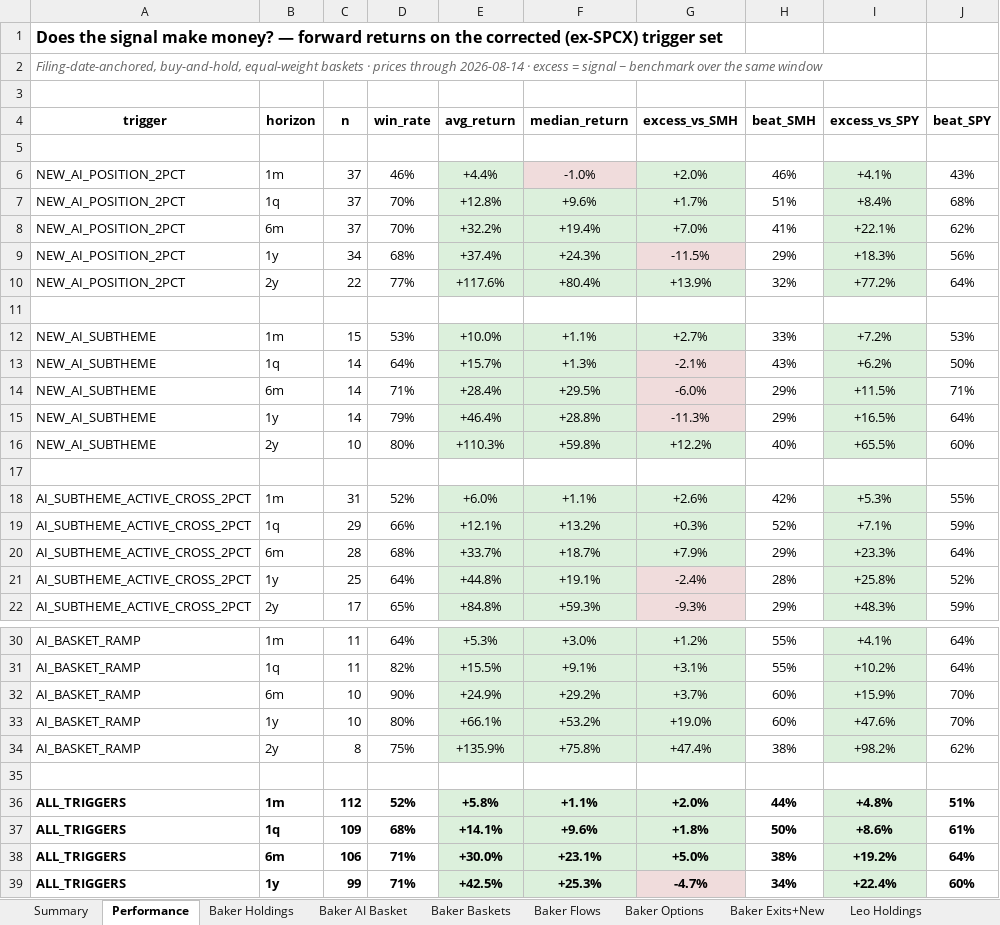
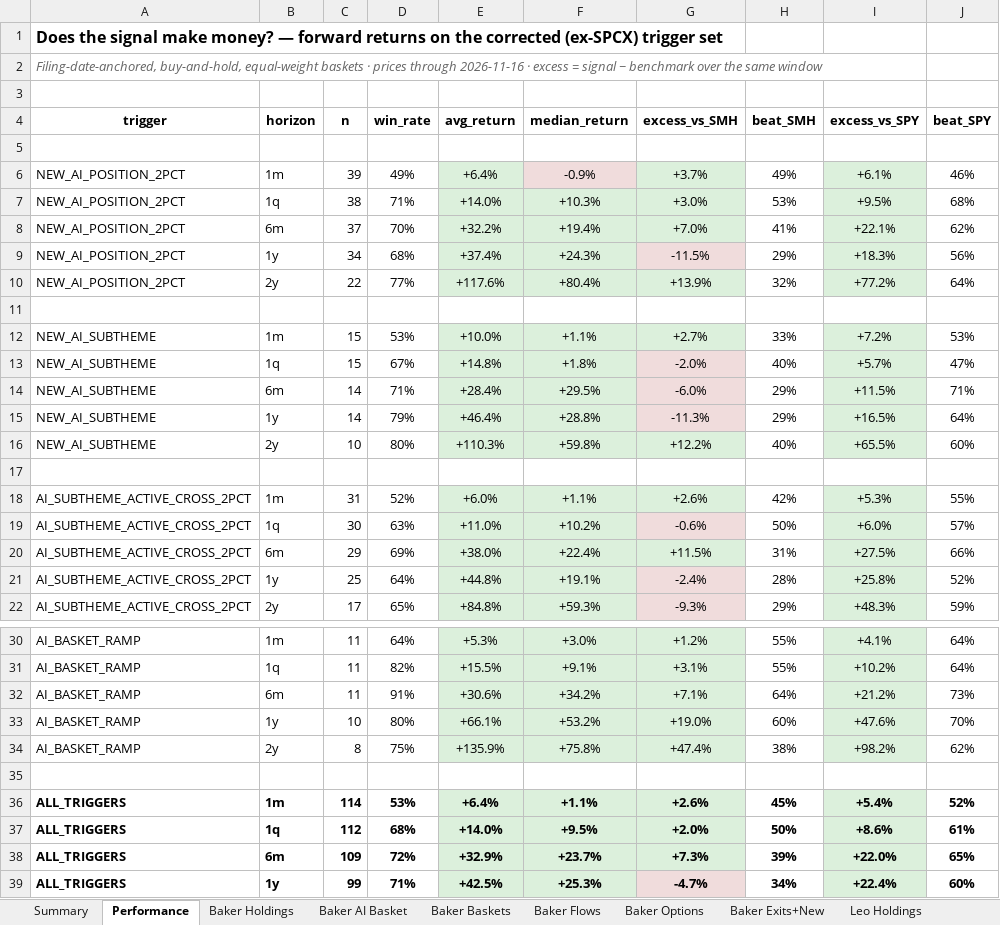
Before and after one commit to sresman/celeb-pm, an Excel workbook: analysis/trigger_analysis.xlsx, sheet Performance, drawn as a sheet; only a part is shown, gaps mark what is left out; values as stored, in another font and other column widths than the file's, no borders; removed rows and columns are numbered as before the commit, all else as after; the diff covers the shown part only; the diff names each change by its address in the sheet, - before the commit and + after, or states it on an @@ line.

```diff
--- a/analysis/trigger_analysis.xlsx (sheet Performance)
+++ b/analysis/trigger_analysis.xlsx (sheet Performance)
-A2 (trigger): …prices through 2026-08-14 · excess…
+A2 (trigger): …prices through 2026-11-16 · excess…
-row 6: NEW_AI_POSITION_2PCT | 1m | 37 | 46% | +4.4% | -1.0% | +2.0% | 46% | +4.1% | 43%
-row 7: NEW_AI_POSITION_2PCT | 1q | 37 | 70% | +12.8% | +9.6% | +1.7% | 51% | +8.4% | 68%
+row 6: NEW_AI_POSITION_2PCT | 1m | 39 | 49% | +6.4% | -0.9% | +3.7% | 49% | +6.1% | 46%
+row 7: NEW_AI_POSITION_2PCT | 1q | 38 | 71% | +14.0% | +10.3% | +3.0% | 53% | +9.5% | 68%
-row 13: NEW_AI_SUBTHEME | 1q | 14 | 64% | +15.7% | +1.3% | -2.1% | 43% | +6.2% | 50%
+row 13: NEW_AI_SUBTHEME | 1q | 15 | 67% | +14.8% | +1.8% | -2.0% | 40% | +5.7% | 47%
-row 19: AI_SUBTHEME_ACTIVE_CROSS_2PCT | 1q | 29 | 66% | +12.1% | +13.2% | +0.3% | 52% | +7.1% | 59%
-row 20: AI_SUBTHEME_ACTIVE_CROSS_2PCT | 6m | 28 | 68% | +33.7% | +18.7% | +7.9% | 29% | +23.3% | 64%
+row 19: AI_SUBTHEME_ACTIVE_CROSS_2PCT | 1q | 30 | 63% | +11.0% | +10.2% | -0.6% | 50% | +6.0% | 57%
+row 20: AI_SUBTHEME_ACTIVE_CROSS_2PCT | 6m | 29 | 69% | +38.0% | +22.4% | +11.5% | 31% | +27.5% | 66%
-row 32: AI_BASKET_RAMP | 6m | 10 | 90% | +24.9% | +29.2% | +3.7% | 60% | +15.9% | 70%
+row 32: AI_BASKET_RAMP | 6m | 11 | 91% | +30.6% | +34.2% | +7.1% | 64% | +21.2% | 73%
-C36 (n): 112
+C36 (n): 114
-D36 (win_rate): 52%
+D36 (win_rate): 53%
-E36 (avg_return): +5.8%
+E36 (avg_return): +6.4%
-G36 (excess_vs_SMH): +2.0%
+G36 (excess_vs_SMH): +2.6%
-H36 (beat_SMH): 44%
+H36 (beat_SMH): 45%
-I36 (excess_vs_SPY): +4.8%
+I36 (excess_vs_SPY): +5.4%
-J36 (beat_SPY): 51%
+J36 (beat_SPY): 52%
-C37 (n): 109
+C37 (n): 112
-E37 (avg_return): +14.1%
+E37 (avg_return): +14.0%
-F37 (median_return): +9.6%
+F37 (median_return): +9.5%
-G37 (excess_vs_SMH): +1.8%
+G37 (excess_vs_SMH): +2.0%
-row 38: ALL_TRIGGERS | 6m | 106 | 71% | +30.0% | +23.1% | +5.0% | 38% | +19.2% | 64%
+row 38: ALL_TRIGGERS | 6m | 109 | 72% | +32.9% | +23.7% | +7.3% | 39% | +22.0% | 65%
```
Also changed, not shown: 1 added row and 1 removed row elsewhere in this sheet, sheet Baker Baskets, sheet Baker Holdings, sheet Leo Holdings, sheet Baker Flows, sheet Baker Exits+New, sheet Baker AI Basket, 10 more sheets, 7 other files.
